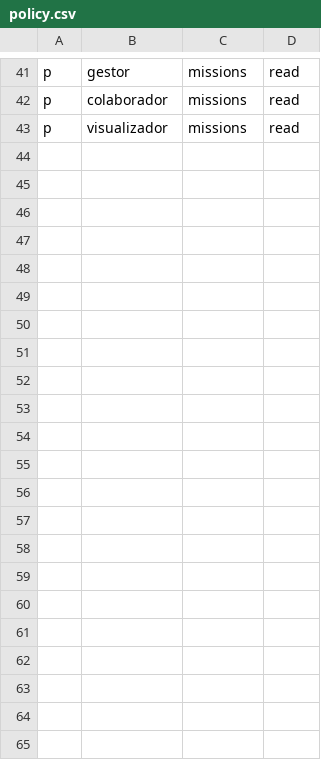
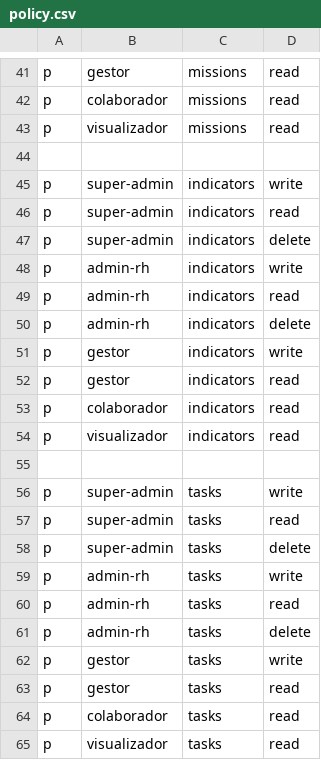
Before and after one commit to getbud-co/bud2-saas, a CSV file: backend/policies/policy.csv, drawn as a sheet; only a part is shown, gaps mark what is left out; the diff names each change by its address in the sheet, - before the commit and + after, or states it on an @@ line.

Commit message:
chore(missions): drop reparent dead code, add indicators/tasks policies
Removes IsDescendant from the mission Repository interface, its postgres
implementation, the embedded SQL file, and the integration tests that
exercised it. Reparent is not on the roadmap; the cycle-prevention scaffold
existed only to support a future reparent use case that is no longer planned.
ErrInvalidParent stays because CREATE-with-parent still needs it.

Adds Casbin policies for the upcoming indicators and tasks resources, mirroring
the missions matrix (super-admin/admin-rh r/w/d, gestor r/w, colaborador and
visualizador r). New enforcer test locks the matrix to prevent the kind of
drift a previous incident produced for missions.

```diff
--- a/backend/policies/policy.csv
+++ b/backend/policies/policy.csv
+row 44: (empty)
+row 45: p | super-admin | indicators | write
+row 46: p | super-admin | indicators | read
+row 47: p | super-admin | indicators | delete
+row 48: p | admin-rh | indicators | write
+row 49: p | admin-rh | indicators | read
+row 50: p | admin-rh | indicators | delete
+row 51: p | gestor | indicators | write
+row 52: p | gestor | indicators | read
+row 53: p | colaborador | indicators | read
+row 54: p | visualizador | indicators | read
+row 55: (empty)
+row 56: p | super-admin | tasks | write
+row 57: p | super-admin | tasks | read
+row 58: p | super-admin | tasks | delete
+row 59: p | admin-rh | tasks | write
+row 60: p | admin-rh | tasks | read
+row 61: p | admin-rh | tasks | delete
+row 62: p | gestor | tasks | write
+row 63: p | gestor | tasks | read
+row 64: p | colaborador | tasks | read
+row 65: p | visualizador | tasks | read
```
Also changed, not shown: 7 other files.
